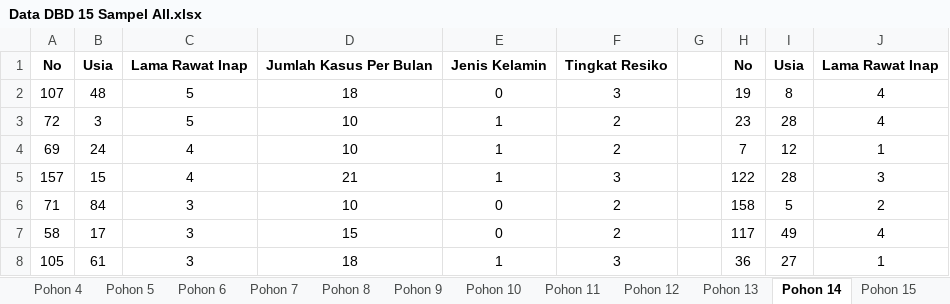
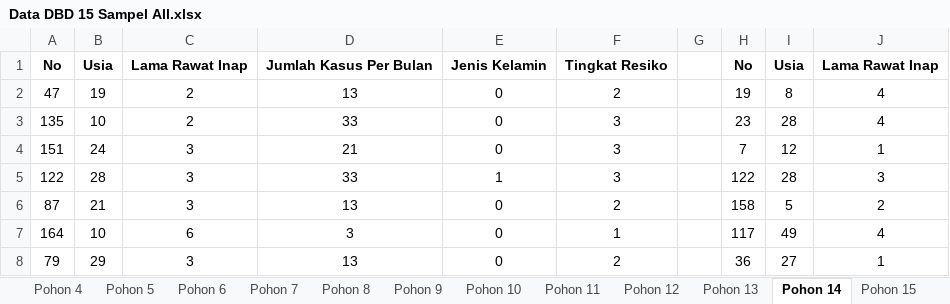
Before and after one commit to Suwardi87/prediksi-DBD, an Excel workbook: Data DBD 15 Sampel All.xlsx, sheet Pohon 14, drawn as a sheet; only a part is shown; values as stored, in another font and other column widths than the file's, no borders; charts and pictures not drawn; the diff covers the shown part only; the diff names each change by its address in the sheet, - before the commit and + after, or states it on an @@ line.

```diff
--- a/Data DBD 15 Sampel All.xlsx (sheet Pohon 14)
+++ b/Data DBD 15 Sampel All.xlsx (sheet Pohon 14)
-A2: 107
+A2: 47
-B2: 48
+B2: 19
-C2:C3: 5
+C2:C3: 2
-D2: 18
+D2: 13
-F2: 3
+F2: 2
-A3: 72
+A3: 135
-B3: 3
+B3: 10
-D3: 10
+D3: 33
-E3:E4: 1
+E3:E4: 0
-F3:F4: 2
+F3:F4: 3
-A4: 69
+A4: 151
-C4:C5: 4
+C4:C5: 3
-D4: 10
+D4: 21
-A5: 157
+A5: 122
-B5: 15
+B5: 28
-D5: 21
+D5: 33
-A6: 71
+A6: 87
-B6: 84
+B6: 21
-D6: 10
+D6: 13
-A7: 58
+A7: 164
-B7: 17
+B7: 10
-C7: 3
+C7: 6
-D7: 15
+D7: 3
-F7: 2
+F7: 1
-A8: 105
+A8: 79
-B8: 61
+B8: 29
-D8: 18
+D8: 13
-E8: 1
+E8: 0
-F8: 3
+F8: 2
```
Also changed, not shown: 29 added rows, 29 removed rows and 561 edited cells elsewhere in this sheet, sheet Pohon 4, sheet Pohon 10, sheet Pohon 6, sheet Pohon 9, sheet Pohon 7, sheet Pohon 1, 12 more sheets, other sheet tabs, formulas that keep their value, charts or pictures, 8 other files.
